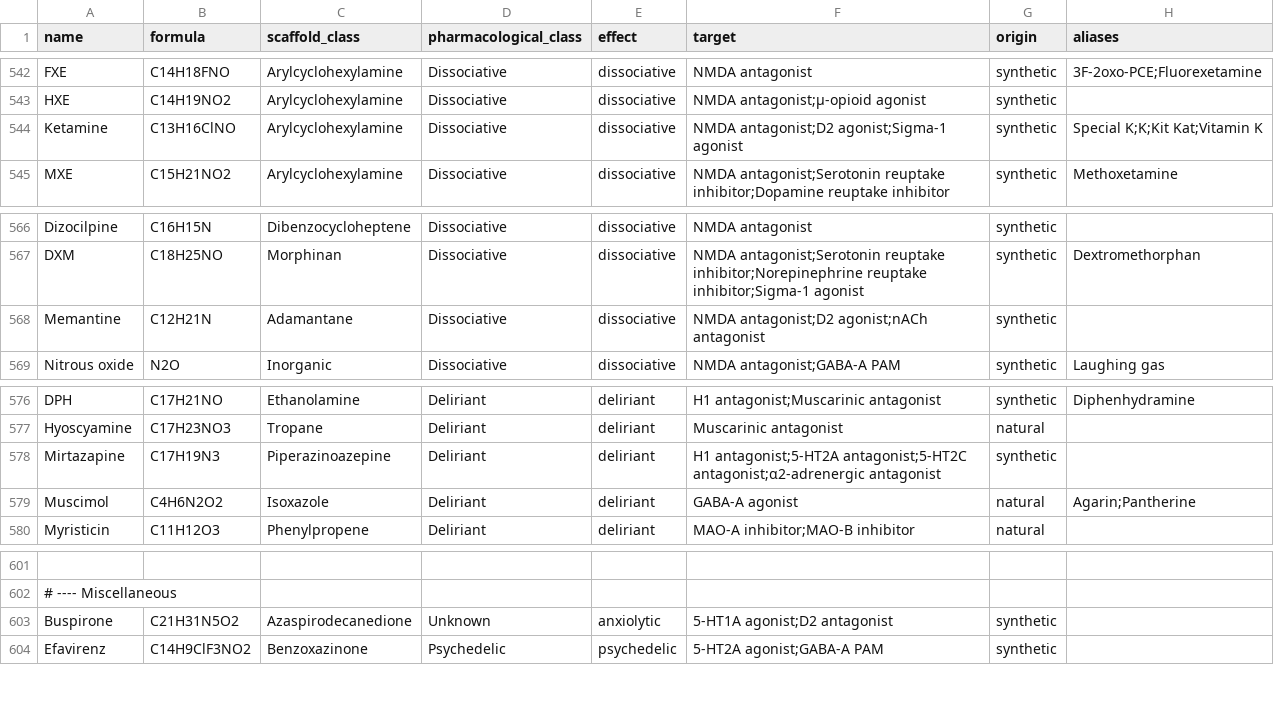
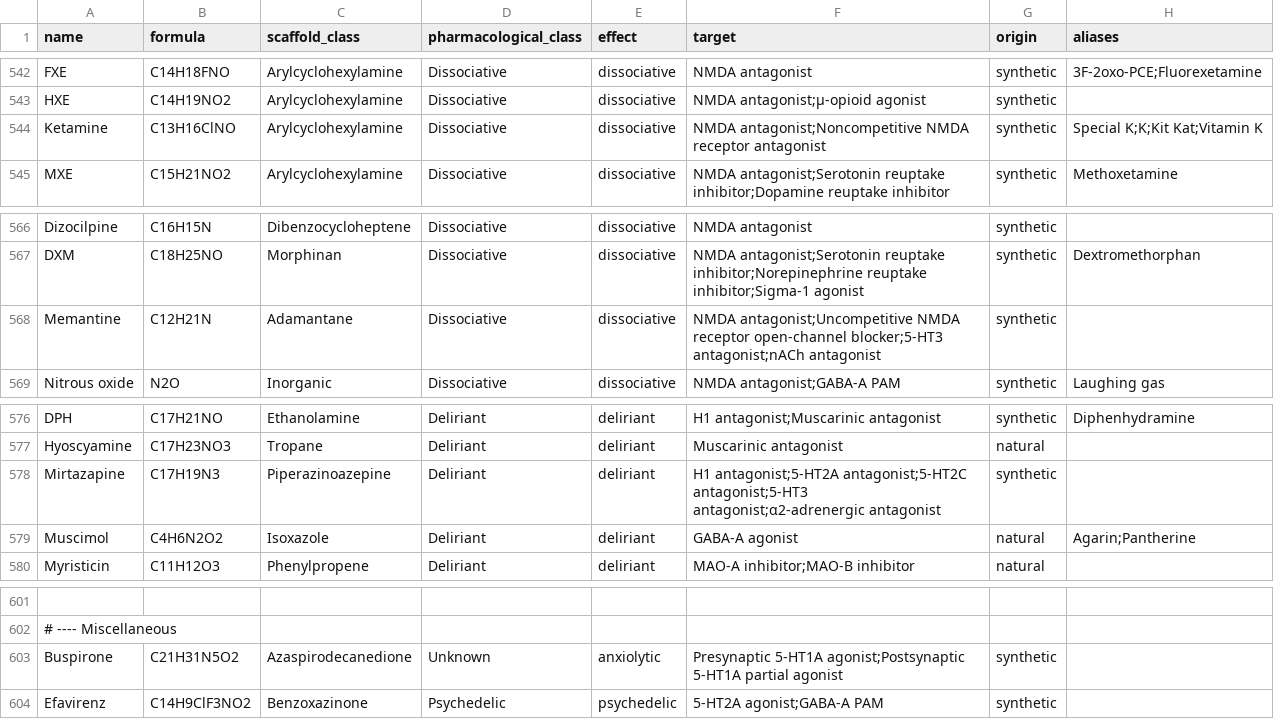
Before and after one commit to uberfap/compounds, a CSV file: data/catalogue/compounds.csv, drawn as a sheet; only a part is shown, gaps mark what is left out; the diff names each change by its address in the sheet, - before the commit and + after, or states it on an @@ line.

```diff
--- a/data/catalogue/compounds.csv
+++ b/data/catalogue/compounds.csv
-F544 (target): NMDA antagonist;D2 agonist;Sigma-1 agonist
+F544 (target): NMDA antagonist;Noncompetitive NMDA receptor antagonist
-F568 (target): NMDA antagonist;D2 agonist;nACh antagonist
+F568 (target): NMDA antagonist;Uncompetitive NMDA receptor open-channel blocker;5-HT3 antagonist;nACh antagonist
-F578 (target): …antagonist;5-HT2A antagonist;5-HT2C antagonist;α2-adrenergic antagonist
+F578 (target): …antagonist;5-HT2A antagonist;5-HT2C antagonist;5-HT3 antagonist;α2-adrenergic antagonist
-F603 (target): 5-HT1A agonist;D2 antagonist
+F603 (target): Presynaptic 5-HT1A agonist;Postsynaptic 5-HT1A partial agonist
```
Also changed, not shown: data/catalogue/documented_uses.csv, 2 other files.
